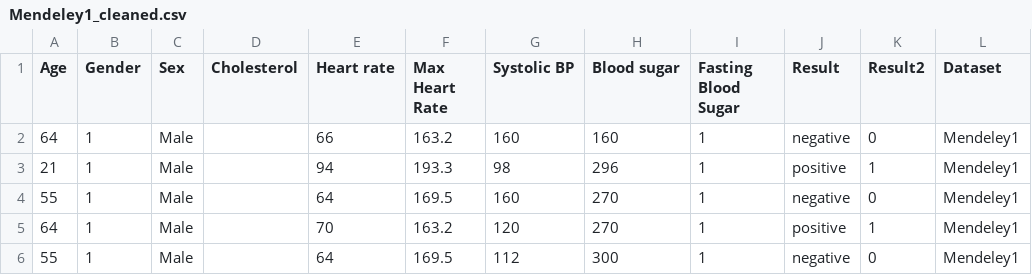
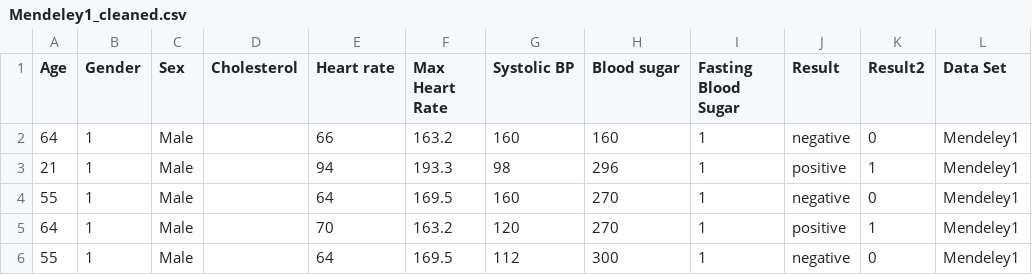
Before and after one commit to xerader/QBS181, a CSV file: Cleaned Data/Mendeley1_cleaned.csv, drawn as a sheet; only a part is shown.

```diff
--- a/Cleaned Data/Mendeley1_cleaned.csv
+++ b/Cleaned Data/Mendeley1_cleaned.csv
@@ -1,2 +1,2 @@
-Age,Gender,Sex,Cholesterol,Heart rate,Max Heart Rate,Systolic BP,Blood sugar,Fasting Blood Sugar,Result,Result2,Dataset
+Age,Gender,Sex,Cholesterol,Heart rate,Max Heart Rate,Systolic BP,Blood sugar,Fasting Blood Sugar,Result,Result2,Data Set
 64,1,Male,,66,163.2,160,160,1,negative,0,Mendeley1
```
Also changed, not shown: 3 other files.
